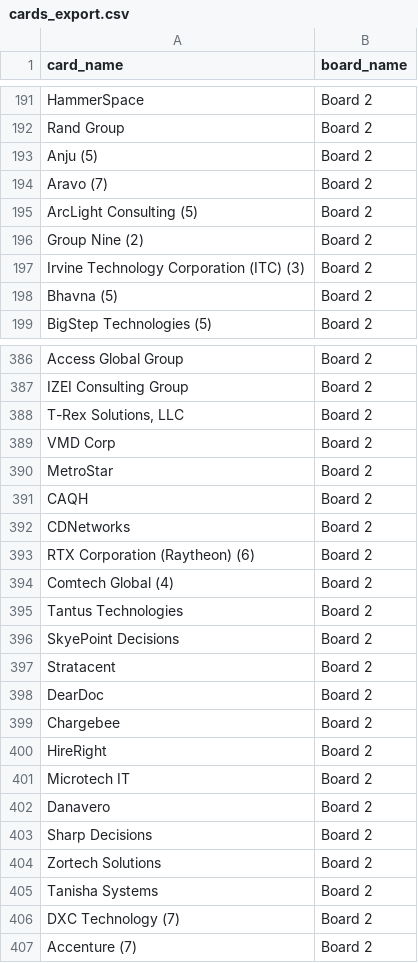
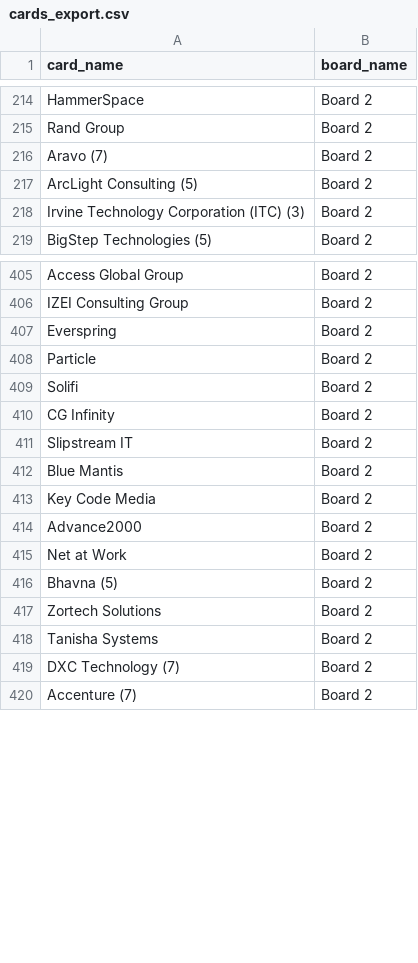
Before and after one commit to Falinkaz/autofdboardv1, a CSV file: cards_export.csv, drawn as a sheet; only a part is shown, gaps mark what is left out; the diff covers the shown part only.

```diff
--- a/cards_export.csv
+++ b/cards_export.csv
@@ -192,8 +215,5 @@ HammerSpace,Board 2
 Rand Group,Board 2
-Anju (5),Board 2
 Aravo (7),Board 2
 ArcLight Consulting (5),Board 2
-Group Nine (2),Board 2
 Irvine Technology Corporation (ITC) (3),Board 2
-Bhavna (5),Board 2
 BigStep Technologies (5),Board 2
@@ -388,18 +407,12 @@ Access Global Group,Board 2
 IZEI Consulting Group,Board 2
-"T-Rex Solutions, LLC",Board 2
-VMD Corp,Board 2
-MetroStar,Board 2
-CAQH,Board 2
-CDNetworks,Board 2
-RTX Corporation (Raytheon) (6),Board 2
-Comtech Global (4),Board 2
-Tantus Technologies,Board 2
-SkyePoint Decisions,Board 2
-Stratacent,Board 2
-DearDoc,Board 2
-Chargebee,Board 2
-HireRight,Board 2
-Microtech IT,Board 2
-Danavero,Board 2
-Sharp Decisions,Board 2
+Everspring,Board 2
+Particle,Board 2
+Solifi,Board 2
+CG Infinity,Board 2
+Slipstream IT,Board 2
+Blue Mantis,Board 2
+Key Code Media,Board 2
+Advance2000,Board 2
+Net at Work,Board 2
+Bhavna (5),Board 2
 Zortech Solutions,Board 2
```
Also changed, not shown: 20 added rows and 2 moved rows elsewhere in this file.
